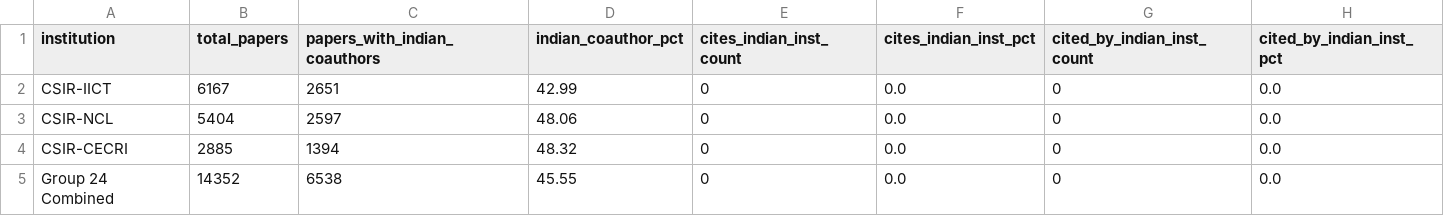
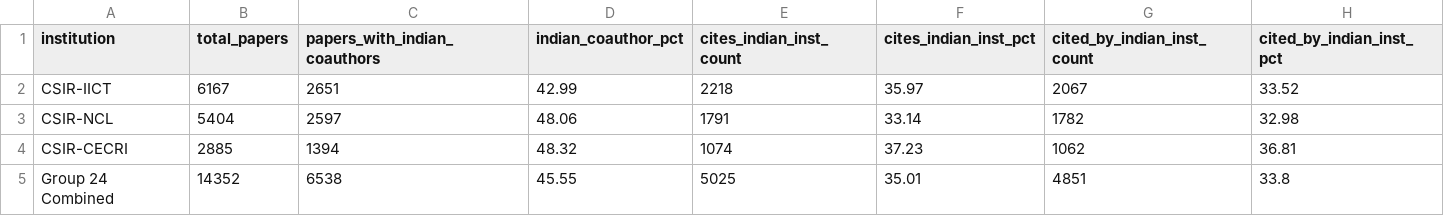
Before and after one commit to prathm01s/dpcn_almost_stable, a CSV file: dpcn_a2/stats/tables/indian_connections_summary.csv, drawn as a sheet.

```diff
--- a/dpcn_a2/stats/tables/indian_connections_summary.csv
+++ b/dpcn_a2/stats/tables/indian_connections_summary.csv
@@ -1,5 +1,5 @@
 institution,total_papers,papers_with_indian_coauthors,indian_coauthor_pct,cites_indian_inst_count,cites_indian_inst_pct,cited_by_indian_inst_count,cited_by_indian_inst_pct
-CSIR-IICT,6167,2651,42.99,0,0.0,0,0.0
-CSIR-NCL,5404,2597,48.06,0,0.0,0,0.0
-CSIR-CECRI,2885,1394,48.32,0,0.0,0,0.0
-Group 24 Combined,14352,6538,45.55,0,0.0,0,0.0
+CSIR-IICT,6167,2651,42.99,2218,35.97,2067,33.52
+CSIR-NCL,5404,2597,48.06,1791,33.14,1782,32.98
+CSIR-CECRI,2885,1394,48.32,1074,37.23,1062,36.81
+Group 24 Combined,14352,6538,45.55,5025,35.01,4851,33.8
```
Also changed, not shown: dpcn_a2/config/indian_inst_registry.csv, 51 other files.
